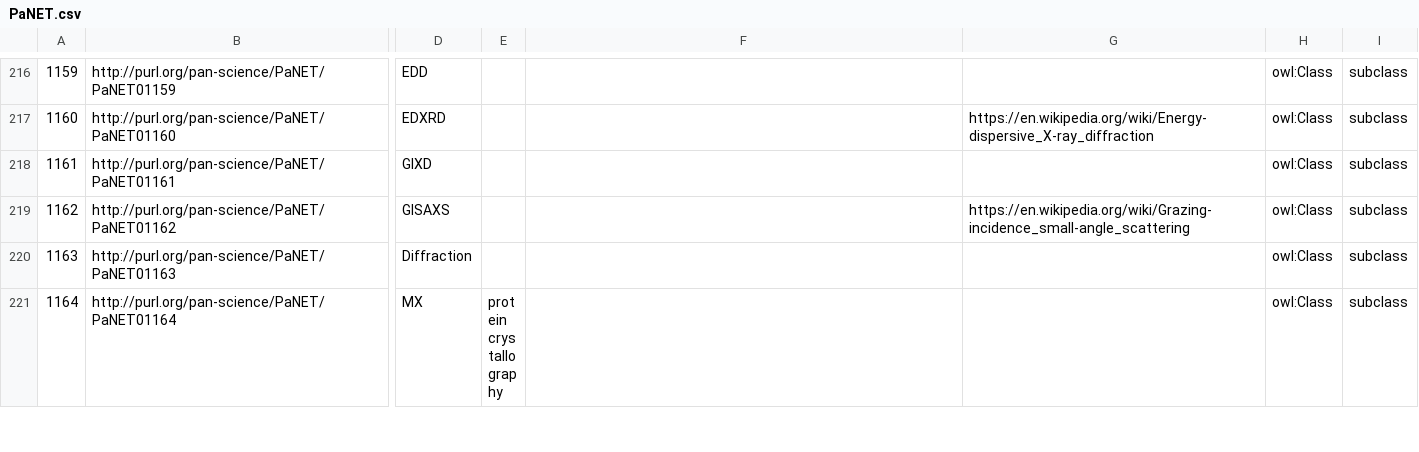
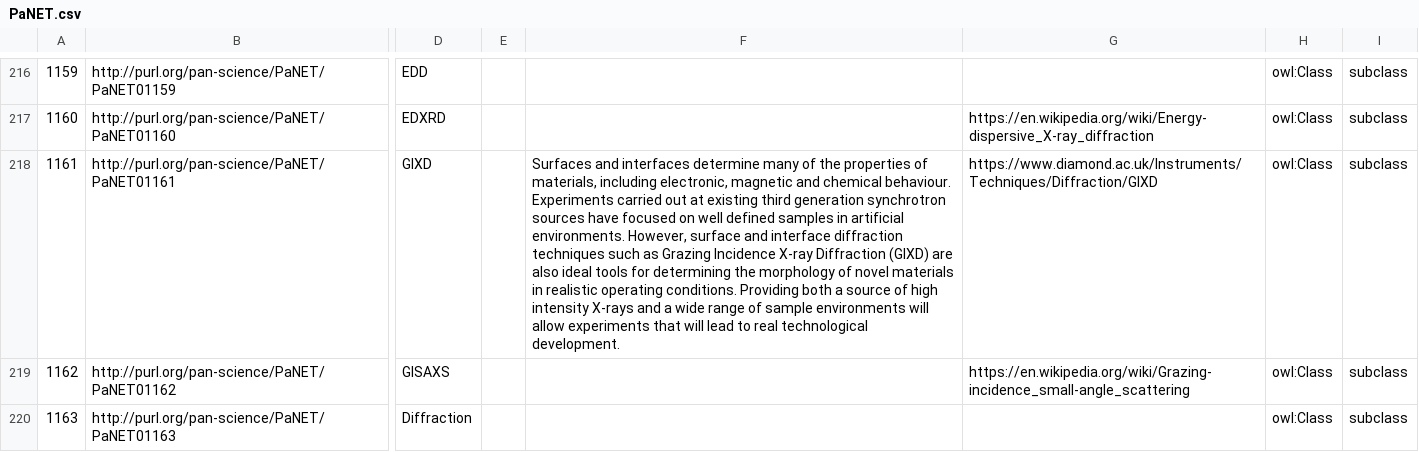
Before and after one commit to ExPaNDS-eu/ExPaNDS-experimental-techniques-ontology, a CSV file: source/PaNET.csv, drawn as a sheet; only a part is shown, gaps mark what is left out; the shorter side is filled out with more unchanged rows; the diff names each change by its address in the sheet, - before the commit and + after, or states it on an @@ line.

Commit message:
Adding definition and definition source for GIXD

```diff
--- a/source/PaNET.csv
+++ b/source/PaNET.csv
-F218: (empty)
+F218: Surfaces and interfaces determine many of the properties of materials, including electronic, magnetic and chemical behaviour. Experiments carried out at existing third generation synchrotron sources have focused on well defined samples in artificial environments. However, surface and interface diffraction techniques such as Grazing Incidence X-ray Diffraction (GIXD) are also ideal tools for determining the morphology of novel materials in realistic operating conditions. Providing both a source of high intensity X-rays and a wide range of sample environments will allow experiments that will lead to real technological development.
-G218: (empty)
+G218: https://www.diamond.ac.uk/Instruments/Techniques/Diffraction/GIXD
```
